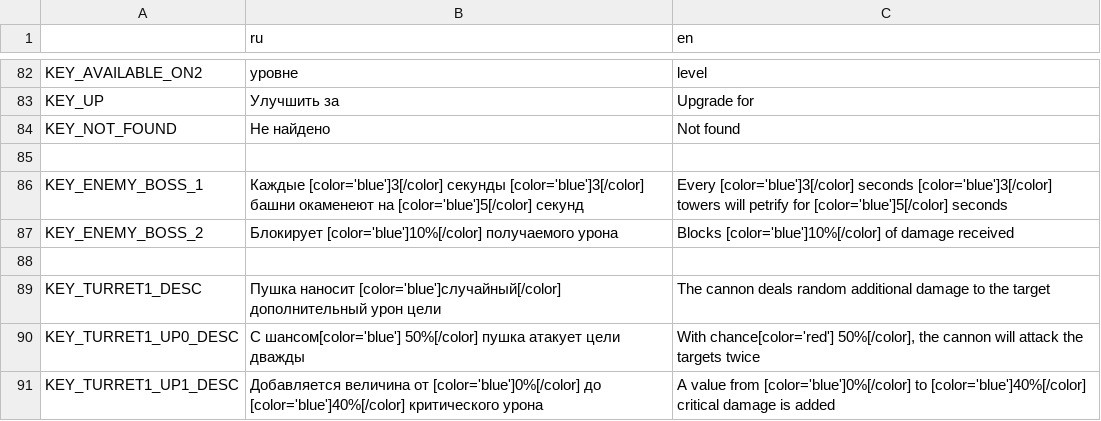
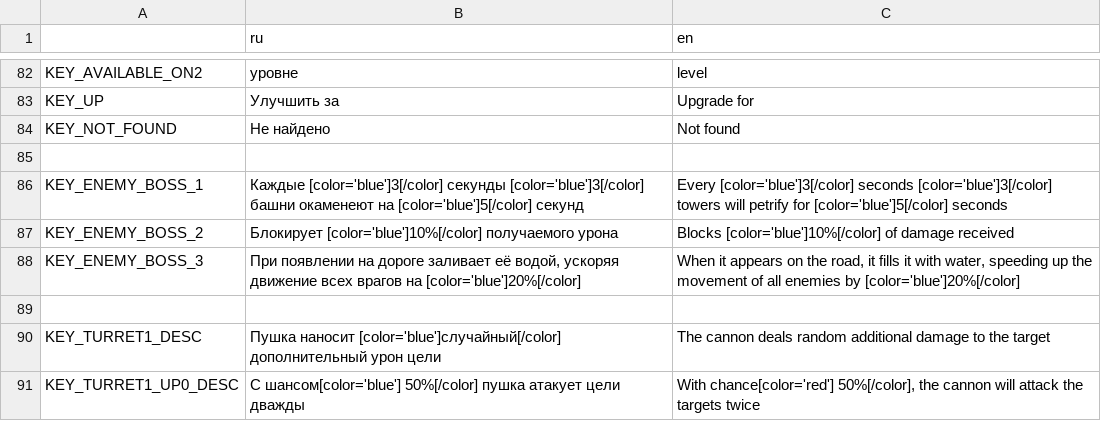
Before and after one commit to DanilQli/TowerDefence, a CSV file: lang/translation.csv, drawn as a sheet; only a part is shown, gaps mark what is left out; the shorter side is filled out with more unchanged rows.

```diff
--- a/lang/translation.csv
+++ b/lang/translation.csv
@@ -87,2 +87,3 @@ KEY_ENEMY_BOSS_1,Каждые [color='blue']3[/color] секунды [color='blu
 KEY_ENEMY_BOSS_2,Блокирует [color='blue']10%[/color] получаемого урона,Blocks [color='blue']10%[/color] of damage received
+KEY_ENEMY_BOSS_3,"При появлении на дороге заливает её водой, ускоряя движение всех врагов на [color='blue']20%[/color]","When it appears on the road, it fills it with water, speeding up the movement of all enemies by [color='blue']20%[/color]"
 
```
Also changed, not shown: 13 other files.
